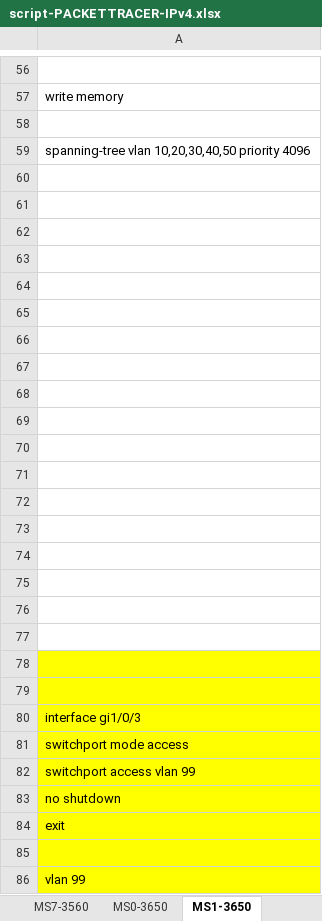
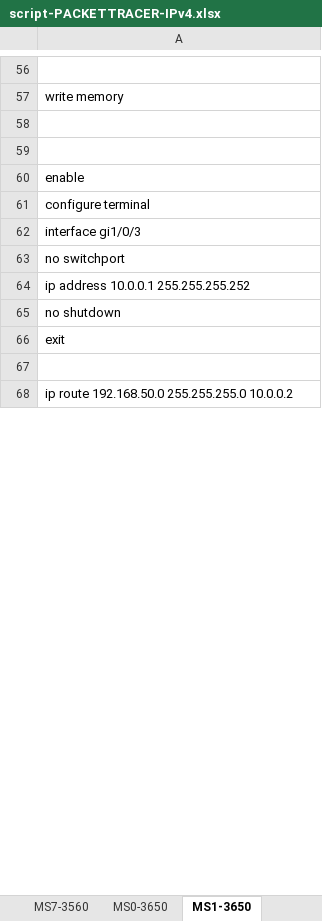
Before and after one commit to Advanced-Diploma-of-IT-Tel-Network-Eng/Assessments, an Excel workbook: 2026-T1/T1B2-ICTNWK612-Plan-manage-troubleshooting-advance/2-tasks/script-PACKETTRACER-IPv4.xlsx, sheet MS1-3650, drawn as a sheet; only a part is shown, gaps mark what is left out; values as stored, in another font and other column widths than the file's, no borders; removed rows and columns are numbered as before the commit, all else as after; the diff covers the shown part only; the diff names each change by its address in the sheet, - before the commit and + after, or states it on an @@ line.

```diff
--- a/2026-T1/T1B2-ICTNWK612-Plan-manage-troubleshooting-advance/2-tasks/script-PACKETTRACER-IPv4.xlsx (sheet MS1-3650)
+++ b/2026-T1/T1B2-ICTNWK612-Plan-manage-troubleshooting-advance/2-tasks/script-PACKETTRACER-IPv4.xlsx (sheet MS1-3650)
-row 59: spanning-tree vlan 10,20,30,40,50 priority 4096
-A60: (empty)
+A60: enable
-A61: (empty)
+A61: configure terminal
-row 63: (empty)
-row 64: (empty)
-row 65: (empty)
-row 66: (empty)
-row 67: (empty)
-row 68: (empty)
-row 69: (empty)
-row 70: (empty)
-row 71: (empty)
-row 72: (empty)
-row 73: (empty)
-row 74: (empty)
-row 75: (empty)
-row 76: (empty)
-row 77: (empty)
-row 78: (empty)
-row 79: (empty)
-A62:A68 fill: #FFFF00
+A62:A68 fill: none
-A63: switchport mode access
+A63: no switchport
-A64: switchport access vlan 99
+A64: ip address 10.0.0.1 255.255.255.252
-A68: vlan 99
+A68: ip route 192.168.50.0 255.255.255.0 10.0.0.2
```
Also changed, not shown: 1 added row, 8 removed rows, 8 edited cells and cell formats elsewhere in this sheet, sheet Firewall22, sheet MS2-3560, 1 other file.
